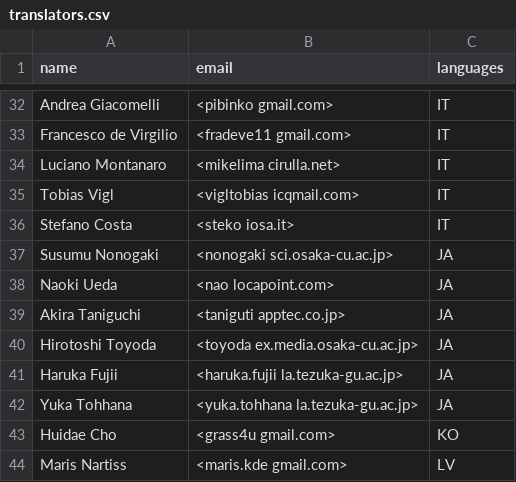
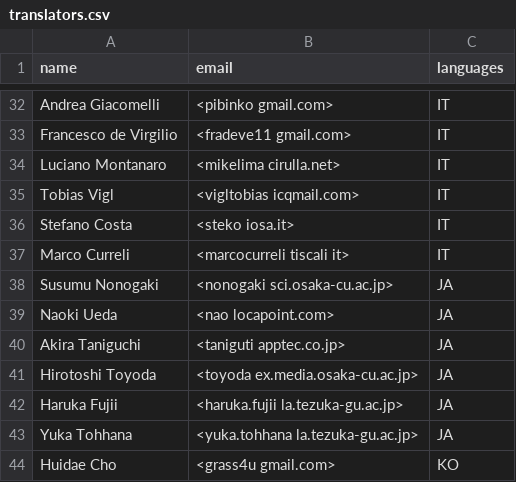
Before and after one commit to OSGeo/grass-legacy, a CSV file: translators.csv, drawn as a sheet; only a part is shown, gaps mark what is left out; the shorter side is filled out with more unchanged rows.

Commit message:
Marco Curreli: cont'ed
git-svn-id: https://svn.osgeo.org/grass/grass/branches/develbranch_6@45636 15284696-431f-4ddb-bdfa-cd5b030d7da7

```diff
--- a/translators.csv
+++ b/translators.csv
@@ -36,2 +36,3 @@ Tobias Vigl,<vigltobias icqmail.com>,IT
 Stefano Costa,<steko iosa.it>,IT
+Marco Curreli,<marcocurreli tiscali it>,IT
 Susumu Nonogaki,<nonogaki sci.osaka-cu.ac.jp>,JA
```
Also changed, not shown: 1 other file.
